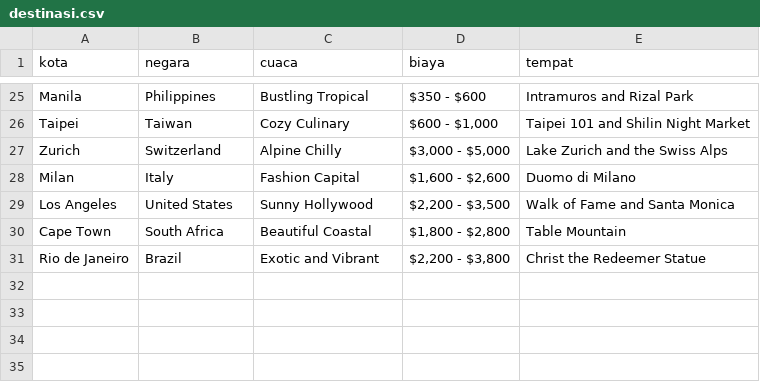
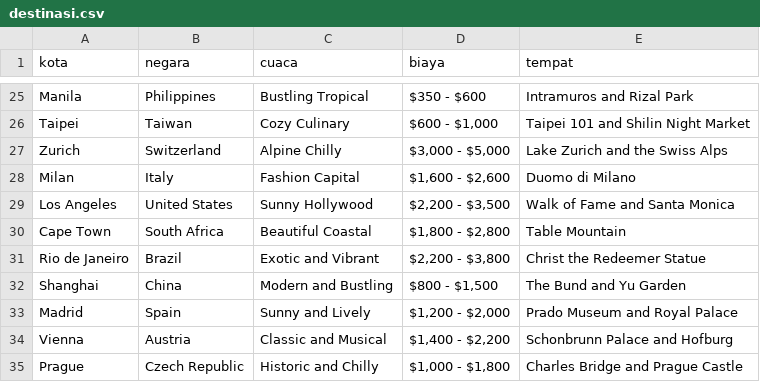
Before and after one commit to docepdev/docepdev.github.io, a CSV file: destinasi.csv, drawn as a sheet; only a part is shown, gaps mark what is left out; the diff names each change by its address in the sheet, - before the commit and + after, or states it on an @@ line.

```diff
--- a/destinasi.csv
+++ b/destinasi.csv
+row 32: Shanghai | China | Modern and Bustling | $800 - $1,500 | The Bund and Yu Garden
+row 33: Madrid | Spain | Sunny and Lively | $1,200 - $2,000 | Prado Museum and Royal Palace
+row 34: Vienna | Austria | Classic and Musical | $1,400 - $2,200 | Schonbrunn Palace and Hofburg
+row 35: Prague | Czech Republic | Historic and Chilly | $1,000 - $1,800 | Charles Bridge and Prague Castle
```
Also changed, not shown: 6 other files.
